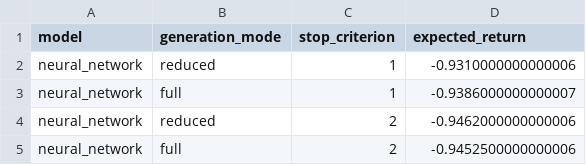
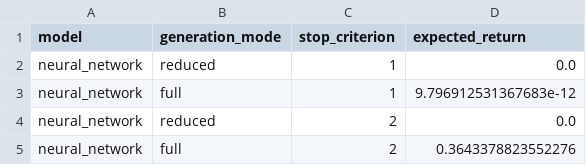
Before and after one commit to Opeka-2201/ODM_Project_2, a CSV file: results/section4/neural_network/expected_returns.csv, drawn as a sheet.

Commit message:
Ran the simulations for section4 after correcting section1

```diff
--- a/results/section4/neural_network/expected_returns.csv
+++ b/results/section4/neural_network/expected_returns.csv
@@ -1,5 +1,5 @@
 model,generation_mode,stop_criterion,expected_return
-neural_network,reduced,1,-0.9310000000000006
-neural_network,full,1,-0.9386000000000007
-neural_network,reduced,2,-0.9462000000000006
-neural_network,full,2,-0.9452500000000006
+neural_network,reduced,1,0.0
+neural_network,full,1,9.796912531367683e-12
+neural_network,reduced,2,0.0
+neural_network,full,2,0.3643378823552276
```
Also changed, not shown: results/section4/extra_trees/expected_returns.csv, results/section4/linear_regression/expected_returns.csv, 47 other files.
